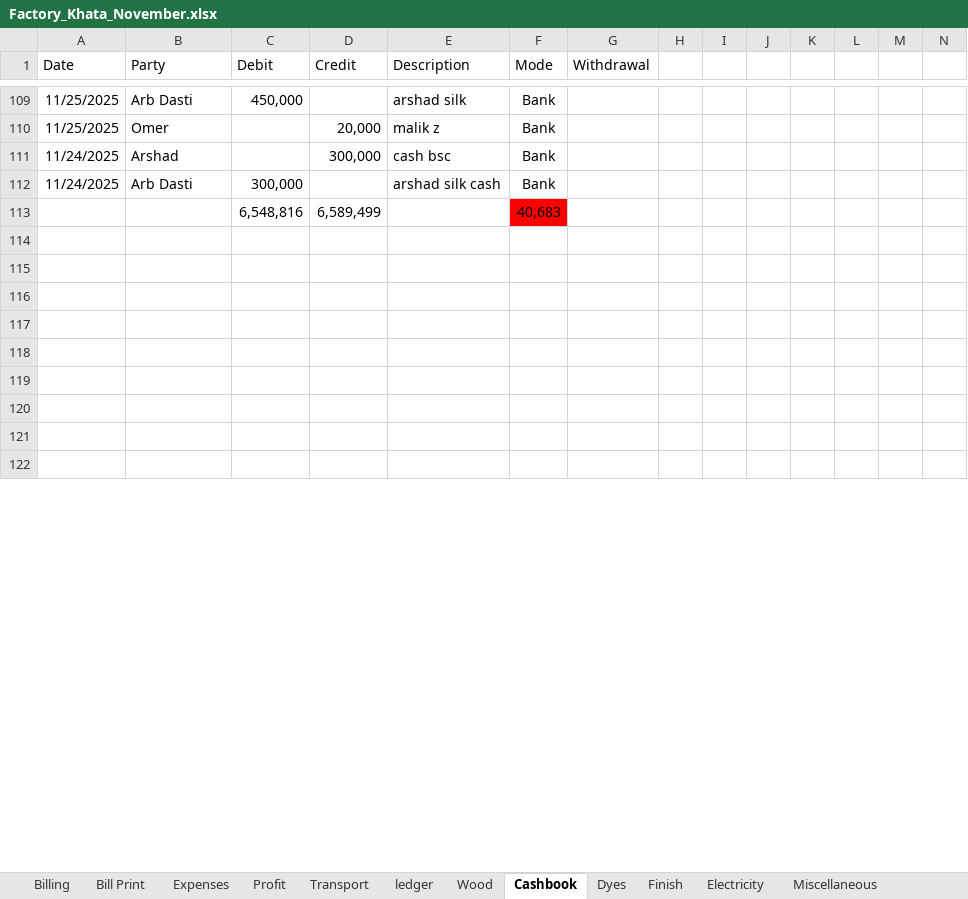
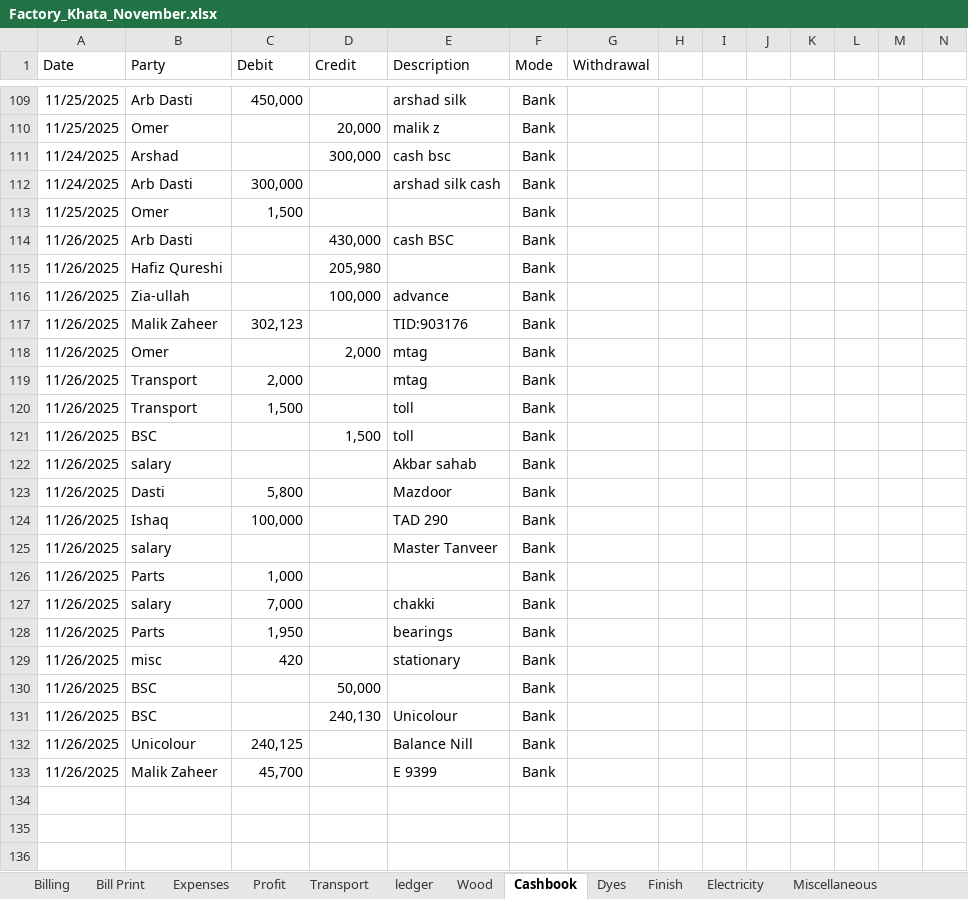
Before and after one commit to omerrazzaq4/AlHamd_Nov, an Excel workbook: Factory_Khata_November.xlsx, sheet Cashbook, drawn as a sheet; only a part is shown, gaps mark what is left out; the shorter side is filled out with more unchanged rows; values as stored, in another font and other column widths than the file's, no borders; charts and pictures and table styles not drawn; removed rows and columns are numbered as before the commit, all else as after; rows hold the shown columns only; the diff covers the shown part only; the diff names each change by its address in the sheet, - before the commit and + after, or states it on an @@ line.

```diff
--- a/Factory_Khata_November.xlsx (sheet Cashbook)
+++ b/Factory_Khata_November.xlsx (sheet Cashbook)
-row 113:  |  | 6,548,816 | 6,589,499 |  | 40,683
+row 113: 11/25/2025 | Omer | 1,500 |  |  | Bank
+row 114: 11/26/2025 | Arb Dasti |  | 430,000 | cash BSC | Bank
+row 115: 11/26/2025 | Hafiz Qureshi |  | 205,980 |  | Bank
+row 116: 11/26/2025 | Zia-ullah |  | 100,000 | advance | Bank
+row 117: 11/26/2025 | Malik Zaheer | 302,123 |  | TID:903176 | Bank
+row 118: 11/26/2025 | Omer |  | 2,000 | mtag | Bank
+row 119: 11/26/2025 | Transport | 2,000 |  | mtag | Bank
+row 120: 11/26/2025 | Transport | 1,500 |  | toll | Bank
+row 121: 11/26/2025 | BSC |  | 1,500 | toll | Bank
+row 122: 11/26/2025 | salary |  |  | Akbar sahab | Bank
+row 123: 11/26/2025 | Dasti | 5,800 |  | Mazdoor | Bank
+row 124: 11/26/2025 | Ishaq | 100,000 |  | TAD 290 | Bank
+row 125: 11/26/2025 | salary |  |  | Master Tanveer | Bank
+row 126: 11/26/2025 | Parts | 1,000 |  |  | Bank
+row 127: 11/26/2025 | salary | 7,000 |  | chakki | Bank
+row 128: 11/26/2025 | Parts | 1,950 |  | bearings | Bank
+row 129: 11/26/2025 | misc | 420 |  | stationary | Bank
+row 130: 11/26/2025 | BSC |  | 50,000 |  | Bank
+row 131: 11/26/2025 | BSC |  | 240,130 | Unicolour | Bank
+row 132: 11/26/2025 | Unicolour | 240,125 |  | Balance Nill | Bank
+row 133: 11/26/2025 | Malik Zaheer | 45,700 |  | E 9399 | Bank
```
Also changed, not shown: 8 added rows, 23 removed rows, 23 edited cells and cell formats elsewhere in this sheet, sheet Wood, sheet Finish, sheet Dyes, sheet ledger, sheet Profit, sheet Billing, 5 more sheets, formulas that keep their value.
